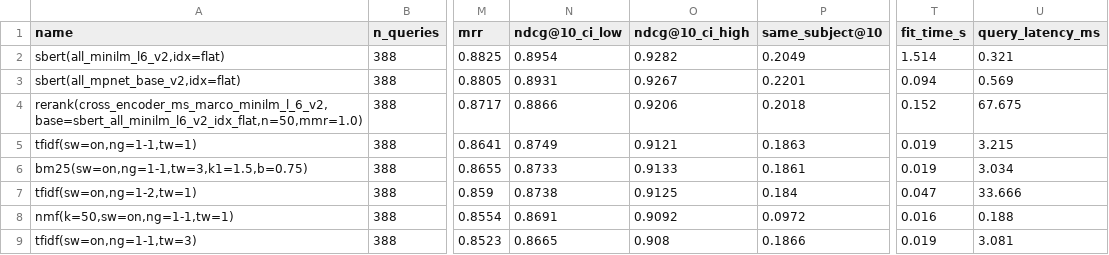
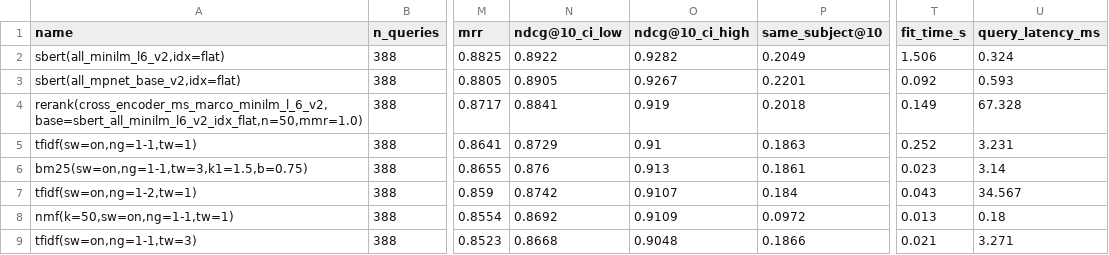
Before and after one commit to sandeep-jay/course-recommender-lab, a CSV file: results/leaderboard_heldout.csv, drawn as a sheet; only a part is shown, gaps mark what is left out; the diff covers the shown part only; the diff names each change by its address in the sheet, - before the commit and + after, or states it on an @@ line.

```diff
--- a/results/leaderboard_heldout.csv
+++ b/results/leaderboard_heldout.csv
-N2 (ndcg@10_ci_low): 0.8954
+N2 (ndcg@10_ci_low): 0.8922
-T2 (fit_time_s): 1.514
+T2 (fit_time_s): 1.506
-U2 (query_latency_ms): 0.321
+U2 (query_latency_ms): 0.324
-N3 (ndcg@10_ci_low): 0.8931
+N3 (ndcg@10_ci_low): 0.8905
-T3 (fit_time_s): 0.094
+T3 (fit_time_s): 0.092
-U3 (query_latency_ms): 0.569
+U3 (query_latency_ms): 0.593
-N4 (ndcg@10_ci_low): 0.8866
+N4 (ndcg@10_ci_low): 0.8841
-O4 (ndcg@10_ci_high): 0.9206
+O4 (ndcg@10_ci_high): 0.919
-T4 (fit_time_s): 0.152
+T4 (fit_time_s): 0.149
-U4 (query_latency_ms): 67.675
+U4 (query_latency_ms): 67.328
-N5 (ndcg@10_ci_low): 0.8749
+N5 (ndcg@10_ci_low): 0.8729
-O5 (ndcg@10_ci_high): 0.9121
+O5 (ndcg@10_ci_high): 0.91
-T5 (fit_time_s): 0.019
+T5 (fit_time_s): 0.252
-U5 (query_latency_ms): 3.215
+U5 (query_latency_ms): 3.231
-N6 (ndcg@10_ci_low): 0.8733
+N6 (ndcg@10_ci_low): 0.876
-O6 (ndcg@10_ci_high): 0.9133
+O6 (ndcg@10_ci_high): 0.913
-T6 (fit_time_s): 0.019
+T6 (fit_time_s): 0.023
-U6 (query_latency_ms): 3.034
+U6 (query_latency_ms): 3.14
-N7 (ndcg@10_ci_low): 0.8738
+N7 (ndcg@10_ci_low): 0.8742
-O7 (ndcg@10_ci_high): 0.9125
+O7 (ndcg@10_ci_high): 0.9107
-T7 (fit_time_s): 0.047
+T7 (fit_time_s): 0.043
-U7 (query_latency_ms): 33.666
+U7 (query_latency_ms): 34.567
-N8 (ndcg@10_ci_low): 0.8691
+N8 (ndcg@10_ci_low): 0.8692
-O8 (ndcg@10_ci_high): 0.9092
+O8 (ndcg@10_ci_high): 0.9109
-T8 (fit_time_s): 0.016
+T8 (fit_time_s): 0.013
-U8 (query_latency_ms): 0.188
+U8 (query_latency_ms): 0.18
-N9 (ndcg@10_ci_low): 0.8665
+N9 (ndcg@10_ci_low): 0.8668
-O9 (ndcg@10_ci_high): 0.908
+O9 (ndcg@10_ci_high): 0.9048
-T9 (fit_time_s): 0.019
+T9 (fit_time_s): 0.021
-U9 (query_latency_ms): 3.081
+U9 (query_latency_ms): 3.271
```
Also changed, not shown: 3 added rows and 26 edited cells elsewhere in this file, results/leaderboard.csv, results/leaderboard_text.csv, 11 other files.
